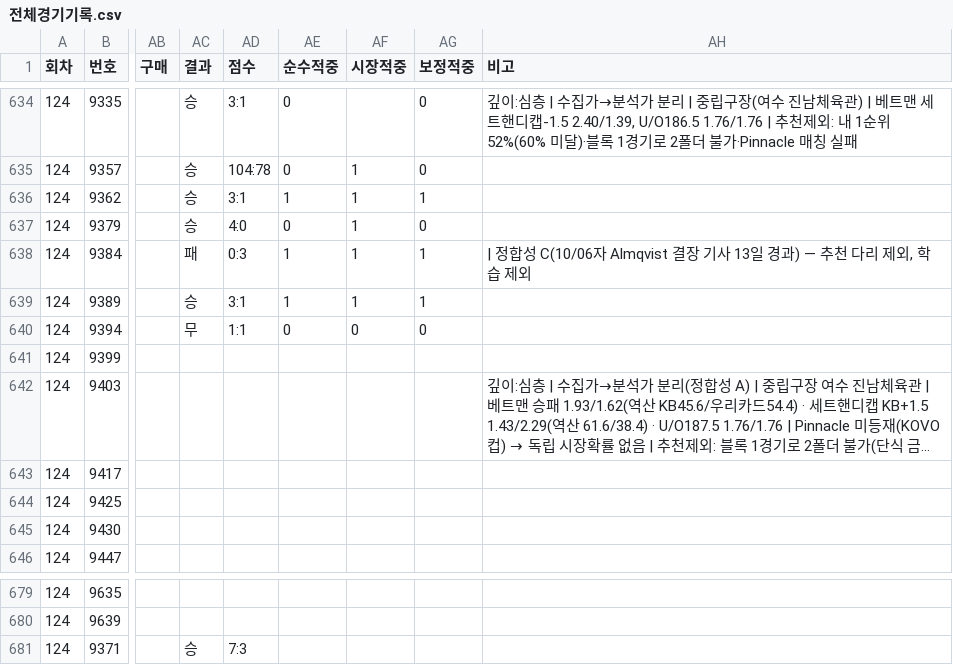
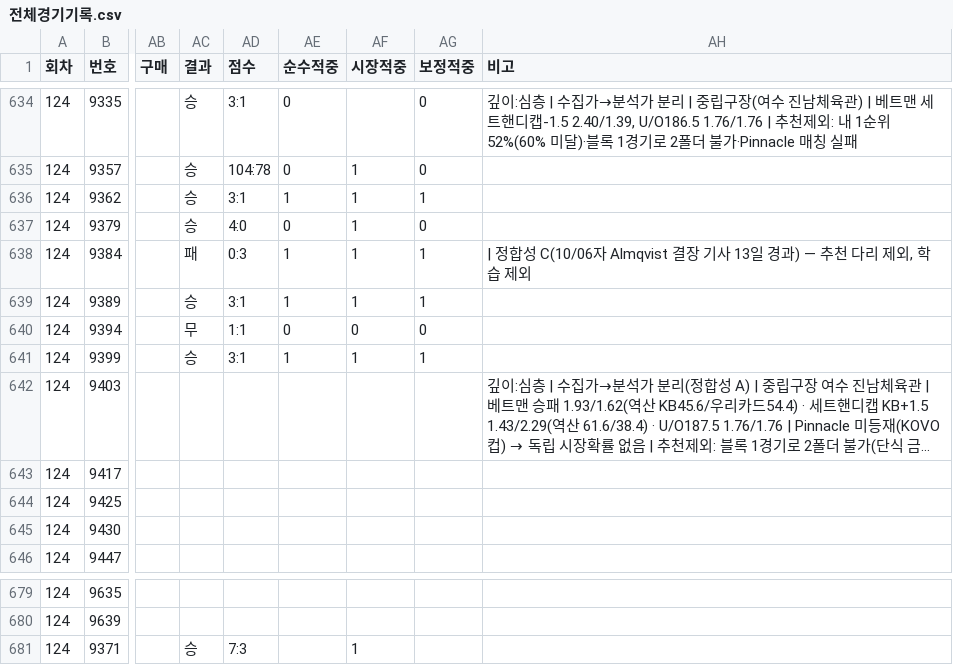
Before and after one commit to Mrzero-00/ai-playground, a CSV file: 승부예측 프로그램/전체경기기록.csv, drawn as a sheet; only a part is shown, gaps mark what is left out; long unchanged cells end in …; the diff names each change by its address in the sheet, - before the commit and + after, or states it on an @@ line.

```diff
--- a/승부예측 프로그램/전체경기기록.csv
+++ b/승부예측 프로그램/전체경기기록.csv
-AC641 (결과): (empty)
+AC641 (결과): 승
-AD641 (점수): (empty)
+AD641 (점수): 3:1
-AE641 (순수적중): (empty)
+AE641 (순수적중): 1
-AF641 (시장적중): (empty)
+AF641 (시장적중): 1
-AG641 (보정적중): (empty)
+AG641 (보정적중): 1
-AF681 (시장적중): (empty)
+AF681 (시장적중): 1
```
Also changed, not shown: 승부예측 프로그램/data/스캔기록.csv, 승부예측 프로그램/data/승무패_이월판매.csv, 11 other files.
